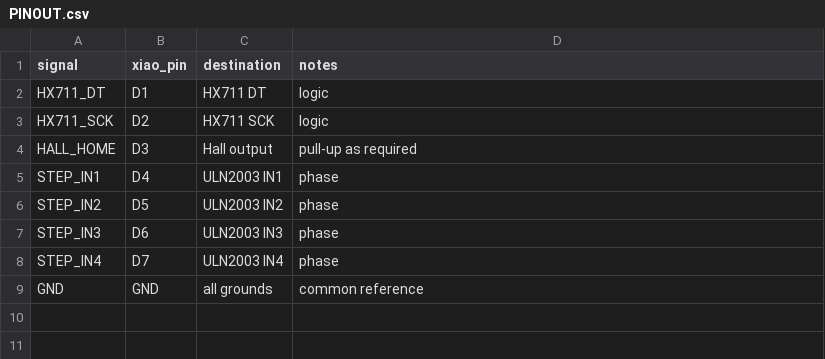
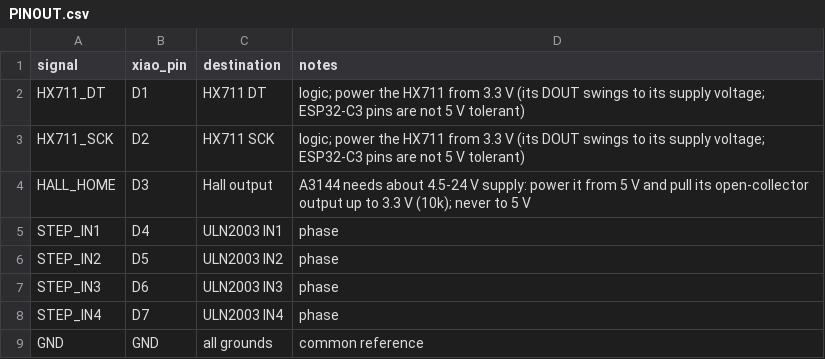
Before and after one commit to WeCr8/TenderCells, a CSV file: docs/feeder/v9-untested/Electronics/PINOUT.csv, drawn as a sheet.

```diff
--- a/docs/feeder/v9-untested/Electronics/PINOUT.csv
+++ b/docs/feeder/v9-untested/Electronics/PINOUT.csv
@@ -1,5 +1,5 @@
 signal,xiao_pin,destination,notes
-HX711_DT,D1,HX711 DT,logic
-HX711_SCK,D2,HX711 SCK,logic
-HALL_HOME,D3,Hall output,pull-up as required
+HX711_DT,D1,HX711 DT,logic; power the HX711 from 3.3 V (its DOUT swings to its supply voltage; ESP32-C3 pins are not 5 V tolerant)
+HX711_SCK,D2,HX711 SCK,logic; power the HX711 from 3.3 V (its DOUT swings to its supply voltage; ESP32-C3 pins are not 5 V tolerant)
+HALL_HOME,D3,Hall output,A3144 needs about 4.5-24 V supply: power it from 5 V and pull its open-collector output up to 3.3 V (10k); never to 5 V
 STEP_IN1,D4,ULN2003 IN1,phase
```
Also changed, not shown: 7 other files.
